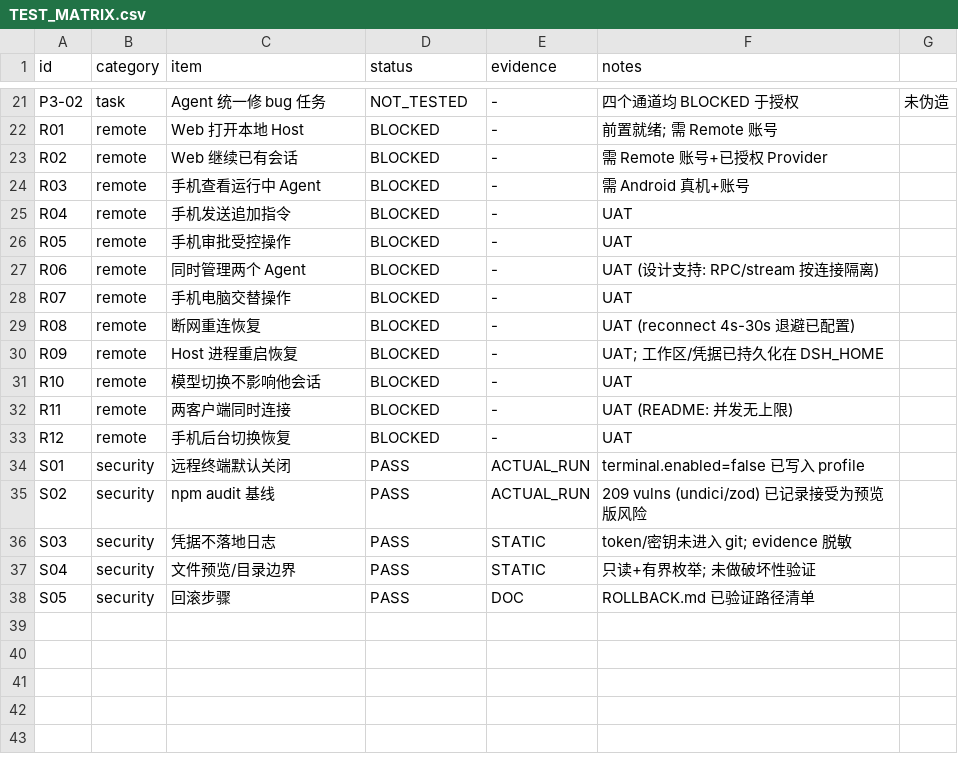
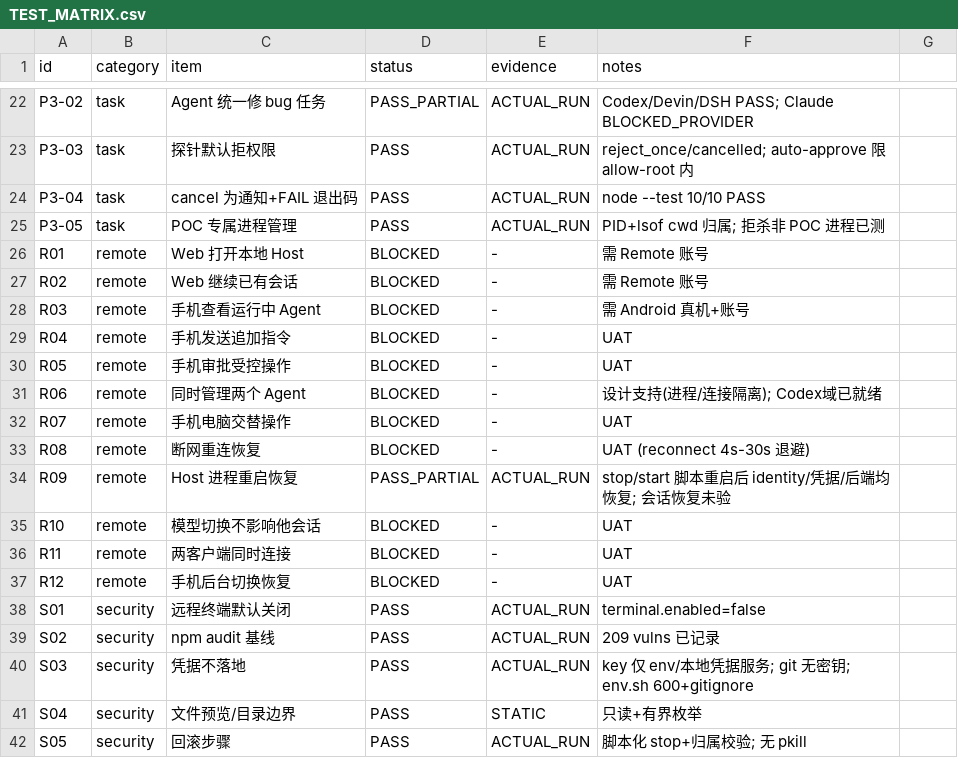
Before and after one commit to xiwei9871/agent-remote-poc, a CSV file: docs/TEST_MATRIX.csv, drawn as a sheet; only a part is shown, gaps mark what is left out; addresses are those after the commit; the diff covers the shown part only; the diff names each change by its address in the sheet, - before the commit and + after, or states it on an @@ line.

```diff
--- a/docs/TEST_MATRIX.csv
+++ b/docs/TEST_MATRIX.csv
-D22 (status): NOT_TESTED
+D22 (status): PASS_PARTIAL
-E22 (evidence): -
+E22 (evidence): ACTUAL_RUN
-F22 (notes): 四个通道均 BLOCKED 于授权
+F22 (notes): Codex/Devin/DSH PASS; Claude BLOCKED_PROVIDER
-G22: 未伪造
+G22: (empty)
+row 23: P3-03 | task | 探针默认拒权限 | PASS | ACTUAL_RUN | reject_once/cancelled; auto-approve 限 allow-root 内
+row 24: P3-04 | task | cancel 为通知+FAIL 退出码 | PASS | ACTUAL_RUN | node --test 10/10 PASS
+row 25: P3-05 | task | POC 专属进程管理 | PASS | ACTUAL_RUN | PID+lsof cwd 归属; 拒杀非 POC 进程已测
-F26 (notes): 前置就绪; 需 Remote 账号
+F26 (notes): 需 Remote 账号
-F27 (notes): 需 Remote 账号+已授权 Provider
+F27 (notes): 需 Remote 账号
-F31 (notes): UAT (设计支持: RPC/stream 按连接隔离)
+F31 (notes): 设计支持(进程/连接隔离); Codex域已就绪
-F33 (notes): UAT (reconnect 4s-30s 退避已配置)
+F33 (notes): UAT (reconnect 4s-30s 退避)
-D34 (status): BLOCKED
+D34 (status): PASS_PARTIAL
-E34 (evidence): -
+E34 (evidence): ACTUAL_RUN
-F34 (notes): UAT; 工作区/凭据已持久化在 DSH_HOME
+F34 (notes): stop/start 脚本重启后 identity/凭据/后端均恢复; 会话恢复未验
-F36 (notes): UAT (README: 并发无上限)
+F36 (notes): UAT
-F38 (notes): terminal.enabled=false 已写入 profile
+F38 (notes): terminal.enabled=false
-F39 (notes): 209 vulns (undici/zod) 已记录接受为预览版风险
+F39 (notes): 209 vulns 已记录
-C40 (item): 凭据不落地日志
+C40 (item): 凭据不落地
-E40 (evidence): STATIC
+E40 (evidence): ACTUAL_RUN
-F40 (notes): token/密钥未进入 git; evidence 脱敏
+F40 (notes): key 仅 env/本地凭据服务; git 无密钥; env.sh 600+gitignore
-F41 (notes): 只读+有界枚举; 未做破坏性验证
+F41 (notes): 只读+有界枚举
-E42 (evidence): DOC
+E42 (evidence): ACTUAL_RUN
-F42 (notes): ROLLBACK.md 已验证路径清单
+F42 (notes): 脚本化 stop+归属校验; 无 pkill
```
Also changed, not shown: 1 added row and 29 edited cells elsewhere in this file, 11 other files.
